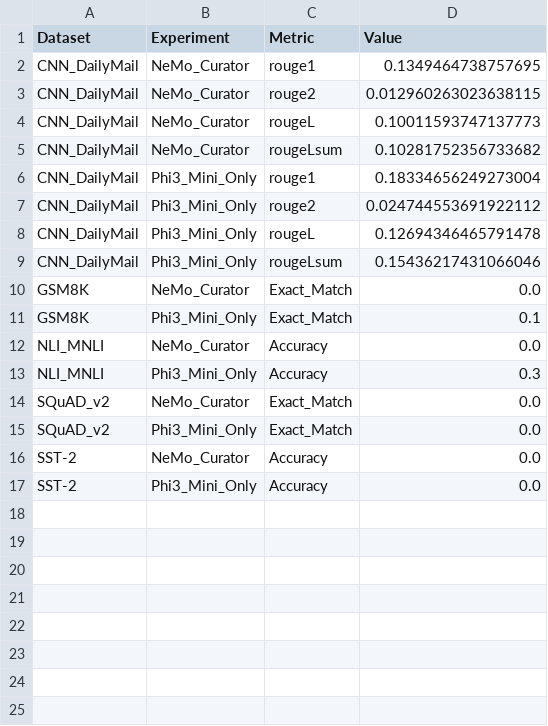
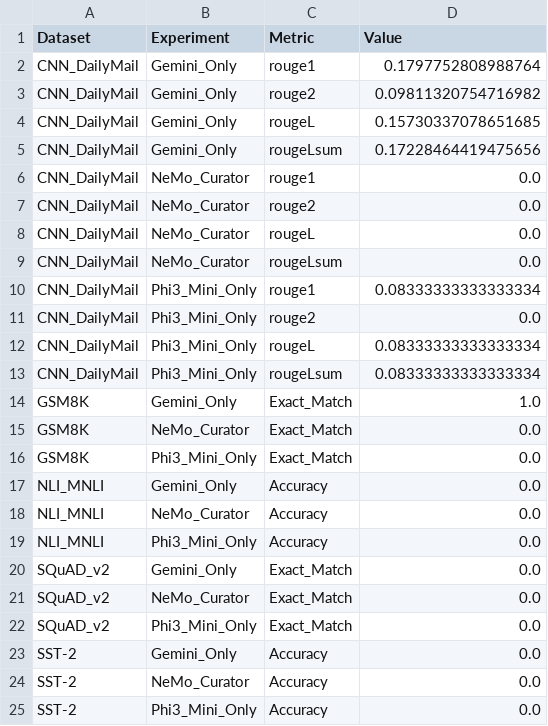
Before and after one commit to TLEtoAC/edi_scripts, a CSV file: evaluation_report.csv, drawn as a sheet.

```diff
--- a/evaluation_report.csv
+++ b/evaluation_report.csv
@@ -1,16 +1,24 @@
 Dataset,Experiment,Metric,Value
-CNN_DailyMail,NeMo_Curator,rouge1,0.1349464738757695
-CNN_DailyMail,NeMo_Curator,rouge2,0.012960263023638115
-CNN_DailyMail,NeMo_Curator,rougeL,0.10011593747137773
-CNN_DailyMail,NeMo_Curator,rougeLsum,0.10281752356733682
-CNN_DailyMail,Phi3_Mini_Only,rouge1,0.18334656249273004
-CNN_DailyMail,Phi3_Mini_Only,rouge2,0.024744553691922112
-CNN_DailyMail,Phi3_Mini_Only,rougeL,0.12694346465791478
-CNN_DailyMail,Phi3_Mini_Only,rougeLsum,0.15436217431066046
+CNN_DailyMail,Gemini_Only,rouge1,0.1797752808988764
+CNN_DailyMail,Gemini_Only,rouge2,0.09811320754716982
+CNN_DailyMail,Gemini_Only,rougeL,0.15730337078651685
+CNN_DailyMail,Gemini_Only,rougeLsum,0.17228464419475656
+CNN_DailyMail,NeMo_Curator,rouge1,0.0
+CNN_DailyMail,NeMo_Curator,rouge2,0.0
+CNN_DailyMail,NeMo_Curator,rougeL,0.0
+CNN_DailyMail,NeMo_Curator,rougeLsum,0.0
+CNN_DailyMail,Phi3_Mini_Only,rouge1,0.08333333333333334
+CNN_DailyMail,Phi3_Mini_Only,rouge2,0.0
+CNN_DailyMail,Phi3_Mini_Only,rougeL,0.08333333333333334
+CNN_DailyMail,Phi3_Mini_Only,rougeLsum,0.08333333333333334
+GSM8K,Gemini_Only,Exact_Match,1.0
 GSM8K,NeMo_Curator,Exact_Match,0.0
-GSM8K,Phi3_Mini_Only,Exact_Match,0.1
+GSM8K,Phi3_Mini_Only,Exact_Match,0.0
+NLI_MNLI,Gemini_Only,Accuracy,0.0
 NLI_MNLI,NeMo_Curator,Accuracy,0.0
-NLI_MNLI,Phi3_Mini_Only,Accuracy,0.3
+NLI_MNLI,Phi3_Mini_Only,Accuracy,0.0
+SQuAD_v2,Gemini_Only,Exact_Match,0.0
 SQuAD_v2,NeMo_Curator,Exact_Match,0.0
 SQuAD_v2,Phi3_Mini_Only,Exact_Match,0.0
+SST-2,Gemini_Only,Accuracy,0.0
 SST-2,NeMo_Curator,Accuracy,0.0
```
Also changed, not shown: 22 other files.
